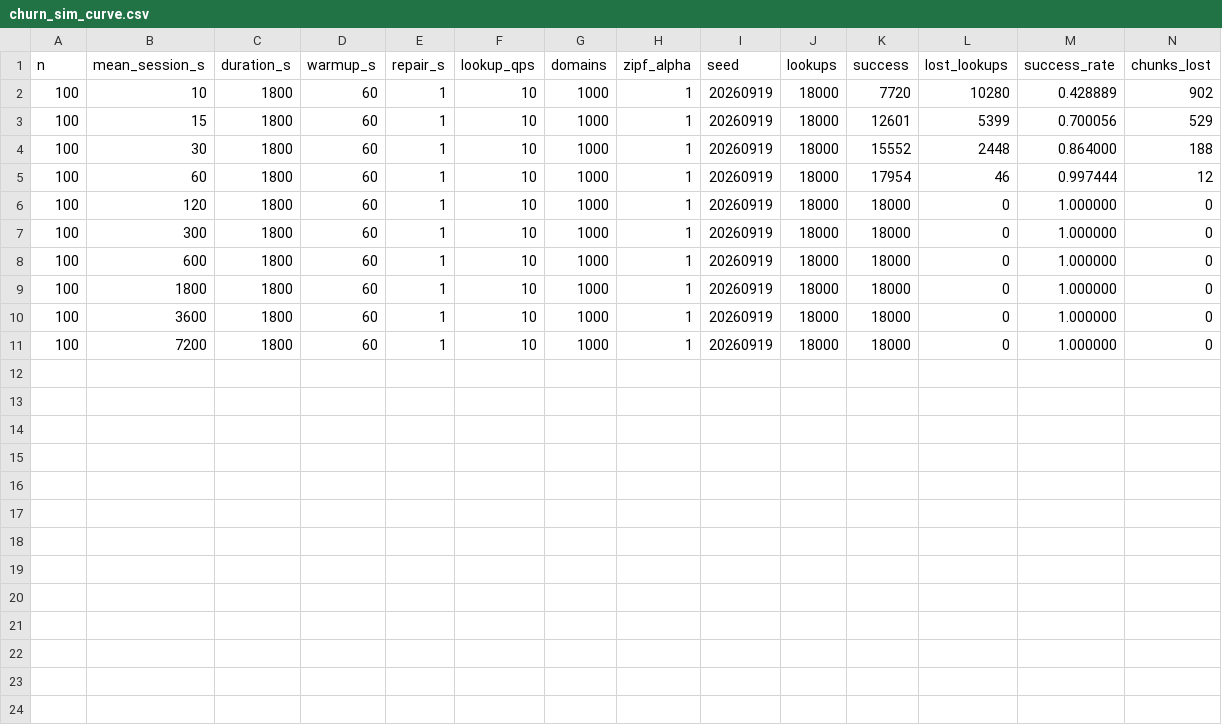
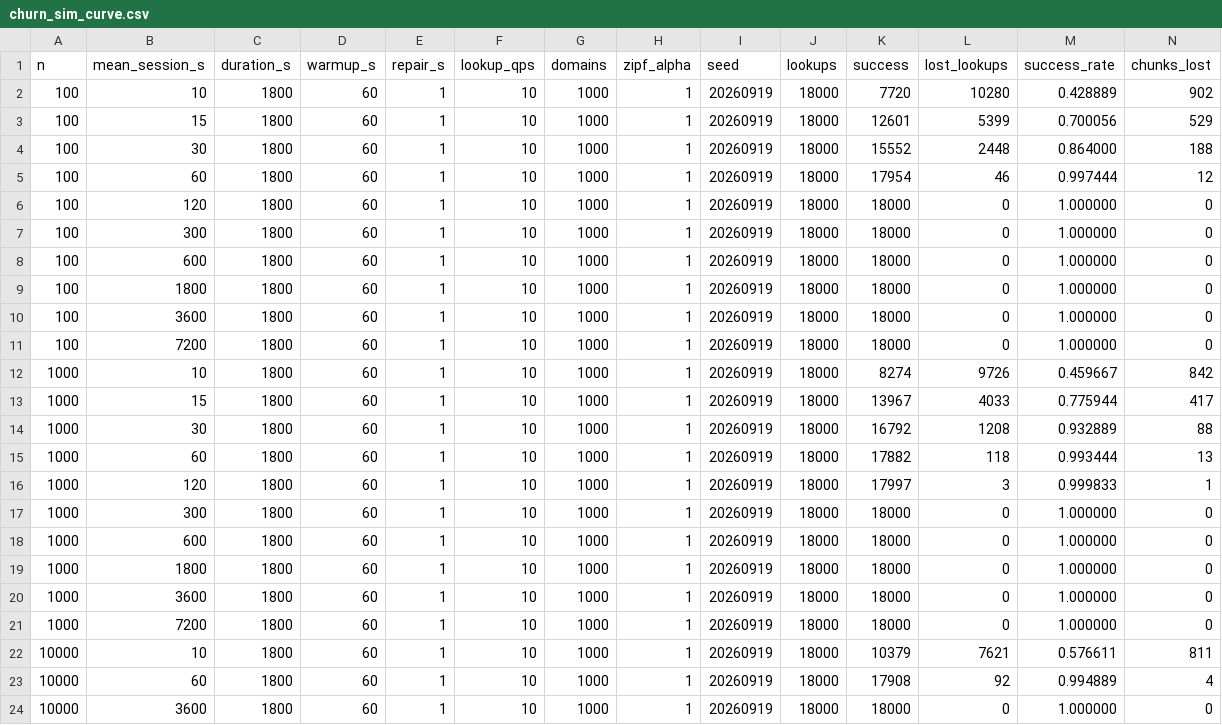
Before and after one commit to georgegiam/rpos, a CSV file: sim/results/churn_sim_curve.csv, drawn as a sheet; only a part is shown; rows hold the shown columns only; the diff names each change by its address in the sheet, - before the commit and + after, or states it on an @@ line.

```diff
--- a/sim/results/churn_sim_curve.csv
+++ b/sim/results/churn_sim_curve.csv
+row 12: 1000 | 10 | 1800 | 60 | 1 | 10 | 1000 | 1 | 20260919 | 18000 | 8274 | 9726 | 0.459667 | 842
+row 13: 1000 | 15 | 1800 | 60 | 1 | 10 | 1000 | 1 | 20260919 | 18000 | 13967 | 4033 | 0.775944 | 417
+row 14: 1000 | 30 | 1800 | 60 | 1 | 10 | 1000 | 1 | 20260919 | 18000 | 16792 | 1208 | 0.932889 | 88
+row 15: 1000 | 60 | 1800 | 60 | 1 | 10 | 1000 | 1 | 20260919 | 18000 | 17882 | 118 | 0.993444 | 13
+row 16: 1000 | 120 | 1800 | 60 | 1 | 10 | 1000 | 1 | 20260919 | 18000 | 17997 | 3 | 0.999833 | 1
+row 17: 1000 | 300 | 1800 | 60 | 1 | 10 | 1000 | 1 | 20260919 | 18000 | 18000 | 0 | 1.000000 | 0
+row 18: 1000 | 600 | 1800 | 60 | 1 | 10 | 1000 | 1 | 20260919 | 18000 | 18000 | 0 | 1.000000 | 0
+row 19: 1000 | 1800 | 1800 | 60 | 1 | 10 | 1000 | 1 | 20260919 | 18000 | 18000 | 0 | 1.000000 | 0
+row 20: 1000 | 3600 | 1800 | 60 | 1 | 10 | 1000 | 1 | 20260919 | 18000 | 18000 | 0 | 1.000000 | 0
+row 21: 1000 | 7200 | 1800 | 60 | 1 | 10 | 1000 | 1 | 20260919 | 18000 | 18000 | 0 | 1.000000 | 0
+row 22: 10000 | 10 | 1800 | 60 | 1 | 10 | 1000 | 1 | 20260919 | 18000 | 10379 | 7621 | 0.576611 | 811
+row 23: 10000 | 60 | 1800 | 60 | 1 | 10 | 1000 | 1 | 20260919 | 18000 | 17908 | 92 | 0.994889 | 4
+row 24: 10000 | 3600 | 1800 | 60 | 1 | 10 | 1000 | 1 | 20260919 | 18000 | 18000 | 0 | 1.000000 | 0
```
Also changed, not shown: 3 other files.
